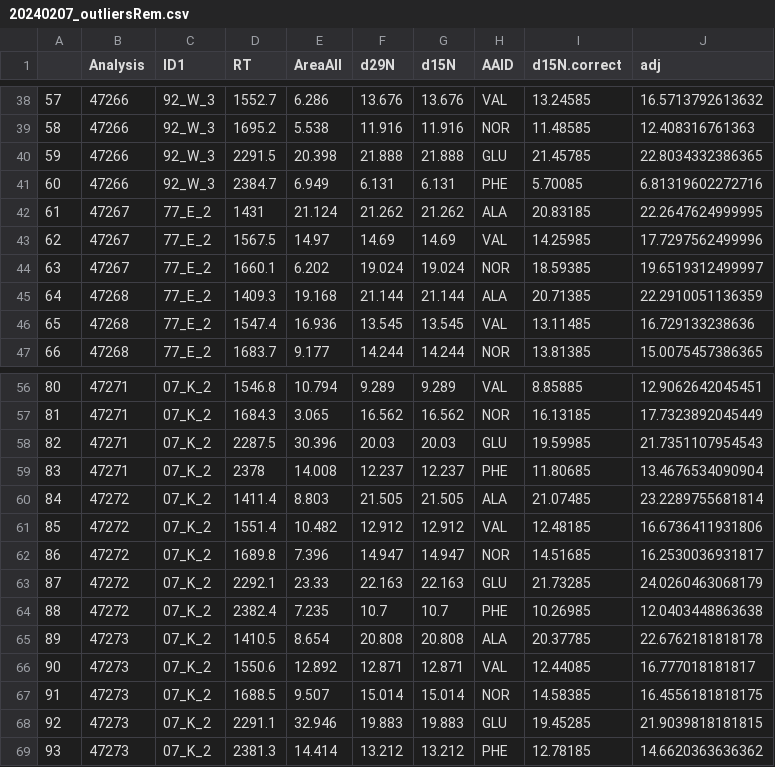
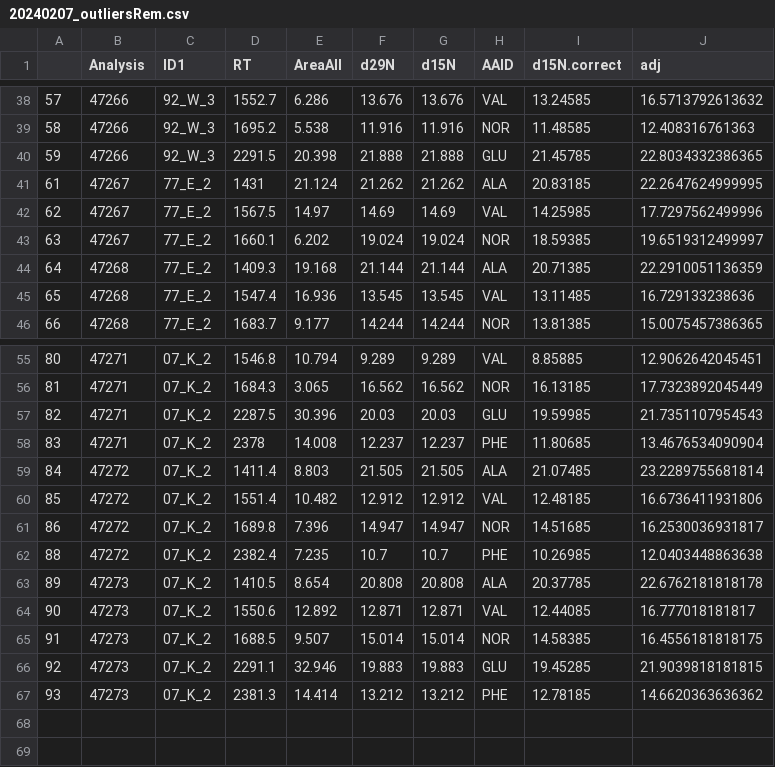
Before and after one commit to n-grace-henry/MS-Thesis, a CSV file: data/outliers_removed/20240207_outliersRem.csv, drawn as a sheet; only a part is shown, gaps mark what is left out; the diff names each change by its address in the sheet, - before the commit and + after, or states it on an @@ line.

```diff
--- a/data/outliers_removed/20240207_outliersRem.csv
+++ b/data/outliers_removed/20240207_outliersRem.csv
-row 41: 60 | 47266 | 92_W_3 | 2384.7 | 6.949 | 6.131 | 6.131 | PHE | 5.70085 | 6.81319602272716
-row 63: 87 | 47272 | 07_K_2 | 2292.1 | 23.33 | 22.163 | 22.163 | GLU | 21.73285 | 24.0260463068179
```
Also changed, not shown: 4 other files.
